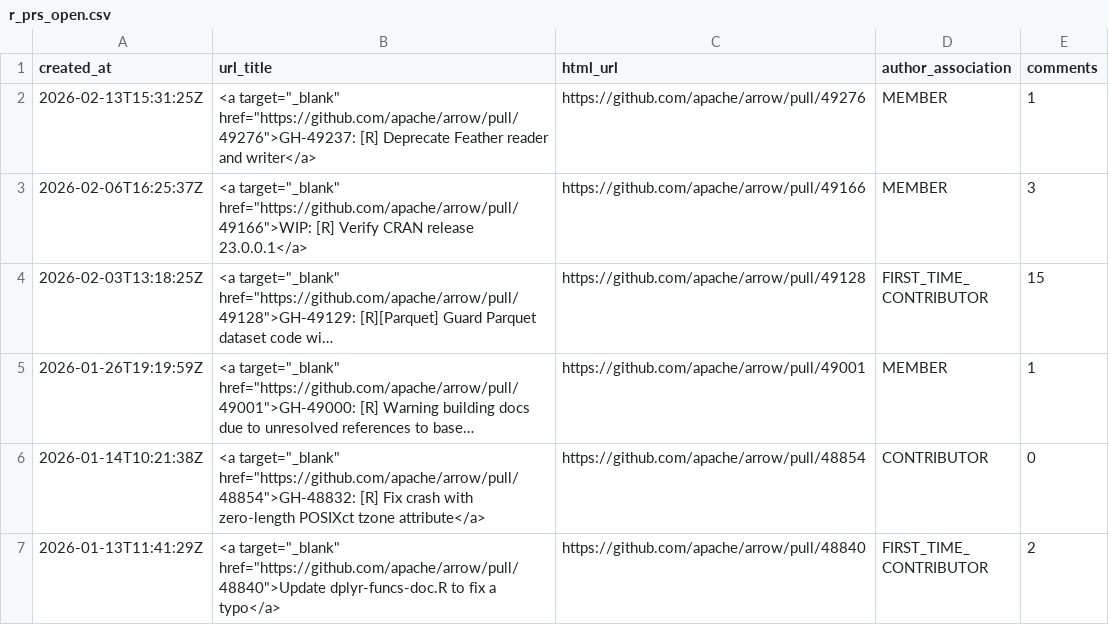
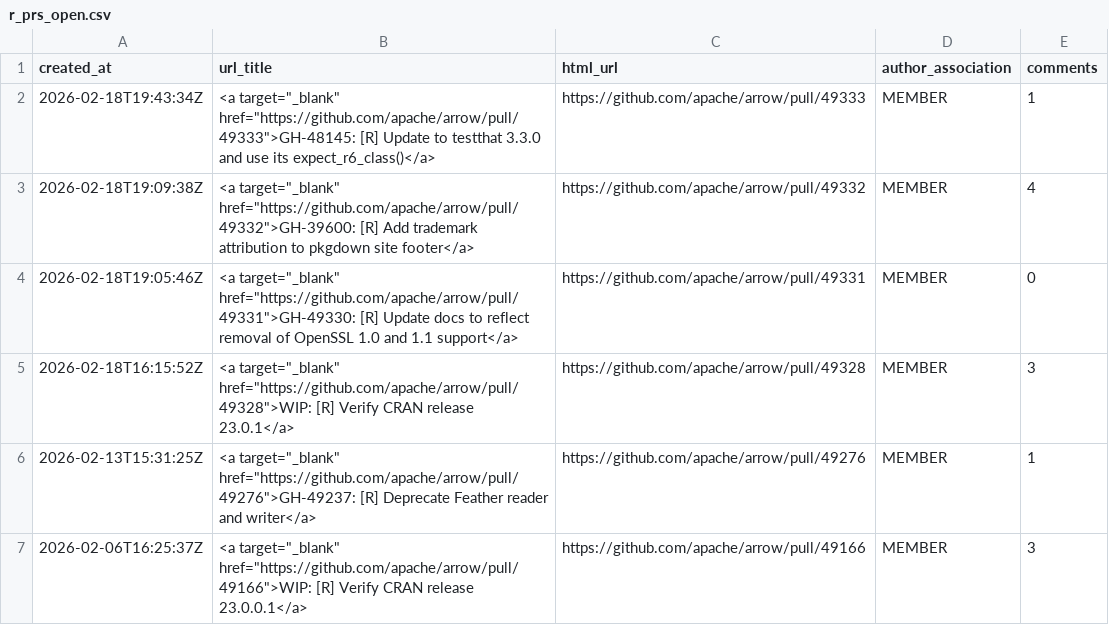
Before and after one commit to arrow-maintenance/arrowdash, a CSV file: data/r_prs_open.csv, drawn as a sheet; only a part is shown; the shorter side is filled out with more unchanged rows; long unchanged cells end in ….

```diff
--- a/data/r_prs_open.csv
+++ b/data/r_prs_open.csv
@@ -1,2 +1,6 @@
 created_at,url_title,html_url,author_association,comments
+2026-02-18T19:43:34Z,"<a target=""_blank"" href=""https://github.com/apache/arrow/pull/49333"">GH-48145: [R] Update to testthat 3.3.0 and use its expect_r6_class()</a>",https://github.com/apache/arrow/pull/49333,MEMBER,1
+2026-02-18T19:09:38Z,"<a target=""_blank"" href=""https://github.com/apache/arrow/pull/49332"">GH-39600: [R] Add trademark attribution to pkgdown site footer</a>",https://github.com/apache/arrow/pull/49332,MEMBER,4
+2026-02-18T19:05:46Z,"<a target=""_blank"" href=""https://github.com/apache/arrow/pull/49331"">GH-49330: [R] Update docs to reflect removal of OpenSSL 1.0 and 1.1 support</a>",https://github.com/apache/arrow/pull/49331,MEMBER,0
+2026-02-18T16:15:52Z,"<a target=""_blank"" href=""https://github.com/apache/arrow/pull/49328"">WIP: [R] Verify CRAN release 23.0.1</a>",https://github.com/apache/arrow/pull/49328,MEMBER,3
 2026-02-13T15:31:25Z,"<a target=""_blank"" href=""https://github.com/apache/arrow/pull/49276"">GH-49237: [R] Deprecate Feather reader and writer</a>",https://github.com/apache/arrow/pull/49276,MEMBER,1
```
Also changed, not shown: data/issues_closed_daily.csv, data/open_counts.csv, 12 other files.
